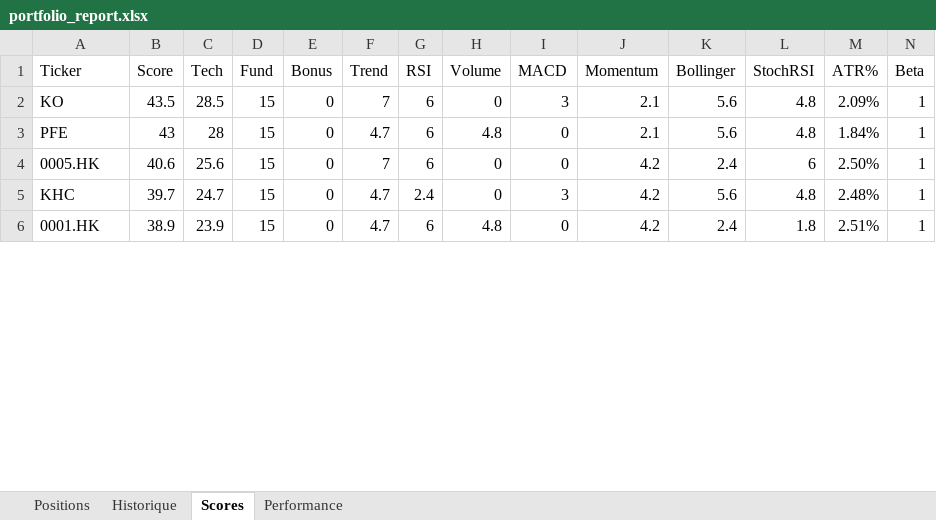
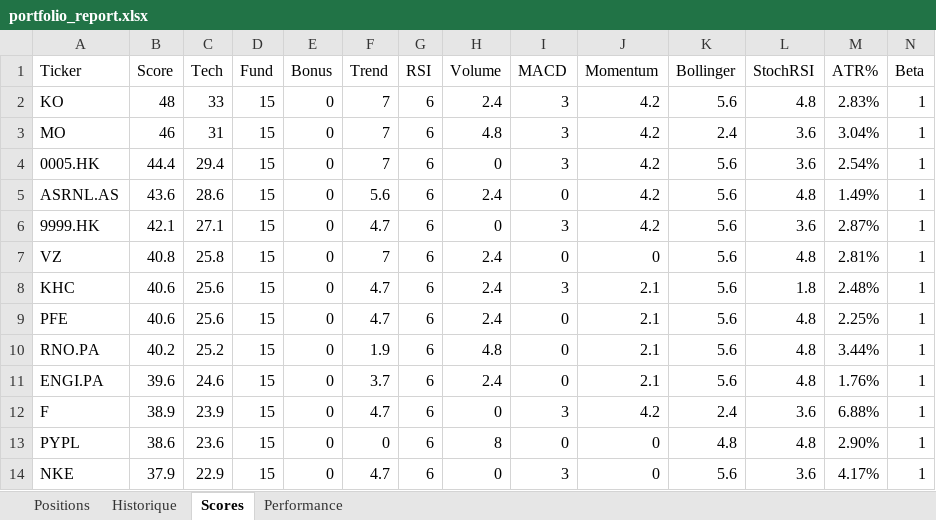
Before and after one commit to johnbrami55/portfolio-manager, an Excel workbook: portfolio_report.xlsx, sheet Scores, drawn as a sheet; only a part is shown; values as stored, in another font and other column widths than the file's, no cell formats; removed rows and columns are numbered as before the commit, all else as after; rows hold the shown columns only; the diff covers the shown part only; the diff names each change by its address in the sheet, - before the commit and + after, or states it on an @@ line.

Commit message:
chore: update state + report [skip ci]

```diff
--- a/portfolio_report.xlsx (sheet Scores)
+++ b/portfolio_report.xlsx (sheet Scores)
-B2 (Score): 43.5
+B2 (Score): 48
-C2 (Tech): 28.5
+C2 (Tech): 33
-H2 (Volume): 0
+H2 (Volume): 2.4
-J2 (Momentum): 2.1
+J2 (Momentum): 4.2
-M2 (ATR%): 2.09%
+M2 (ATR%): 2.83%
-row 3: PFE | 43 | 28 | 15 | 0 | 4.7 | 6 | 4.8 | 0 | 2.1 | 5.6 | 4.8 | 1.84% | 1
+row 3: MO | 46 | 31 | 15 | 0 | 7 | 6 | 4.8 | 3 | 4.2 | 2.4 | 3.6 | 3.04% | 1
-B4 (Score): 40.6
+B4 (Score): 44.4
-C4 (Tech): 25.6
+C4 (Tech): 29.4
-I4 (MACD): 0
+I4 (MACD): 3
-K4 (Bollinger): 2.4
+K4 (Bollinger): 5.6
-L4 (StochRSI): 6
+L4 (StochRSI): 3.6
-M4 (ATR%): 2.50%
+M4 (ATR%): 2.54%
+row 5: ASRNL.AS | 43.6 | 28.6 | 15 | 0 | 5.6 | 6 | 2.4 | 0 | 4.2 | 5.6 | 4.8 | 1.49% | 1
+row 6: 9999.HK | 42.1 | 27.1 | 15 | 0 | 4.7 | 6 | 0 | 3 | 4.2 | 5.6 | 3.6 | 2.87% | 1
+row 7: VZ | 40.8 | 25.8 | 15 | 0 | 7 | 6 | 2.4 | 0 | 0 | 5.6 | 4.8 | 2.81% | 1
-B8 (Score): 39.7
+B8 (Score): 40.6
-C8 (Tech): 24.7
+C8 (Tech): 25.6
-G8 (RSI): 2.4
+G8 (RSI): 6
-H8 (Volume): 0
+H8 (Volume): 2.4
-J8 (Momentum): 4.2
+J8 (Momentum): 2.1
-L8 (StochRSI): 4.8
+L8 (StochRSI): 1.8
+row 9: PFE | 40.6 | 25.6 | 15 | 0 | 4.7 | 6 | 2.4 | 0 | 2.1 | 5.6 | 4.8 | 2.25% | 1
+row 10: RNO.PA | 40.2 | 25.2 | 15 | 0 | 1.9 | 6 | 4.8 | 0 | 2.1 | 5.6 | 4.8 | 3.44% | 1
+row 11: ENGI.PA | 39.6 | 24.6 | 15 | 0 | 3.7 | 6 | 2.4 | 0 | 2.1 | 5.6 | 4.8 | 1.76% | 1
-A12 (Ticker): 0001.HK
+A12 (Ticker): F
-H12 (Volume): 4.8
+H12 (Volume): 0
-I12 (MACD): 0
+I12 (MACD): 3
-L12 (StochRSI): 1.8
+L12 (StochRSI): 3.6
-M12 (ATR%): 2.51%
+M12 (ATR%): 6.88%
+row 13: PYPL | 38.6 | 23.6 | 15 | 0 | 0 | 6 | 8 | 0 | 0 | 4.8 | 4.8 | 2.90% | 1
+row 14: NKE | 37.9 | 22.9 | 15 | 0 | 4.7 | 6 | 0 | 3 | 0 | 5.6 | 3.6 | 4.17% | 1
```
Also changed, not shown: 19 added rows, 28 removed rows and 91 edited cells elsewhere in this sheet, sheet Performance, cell formats, 4 other files.
